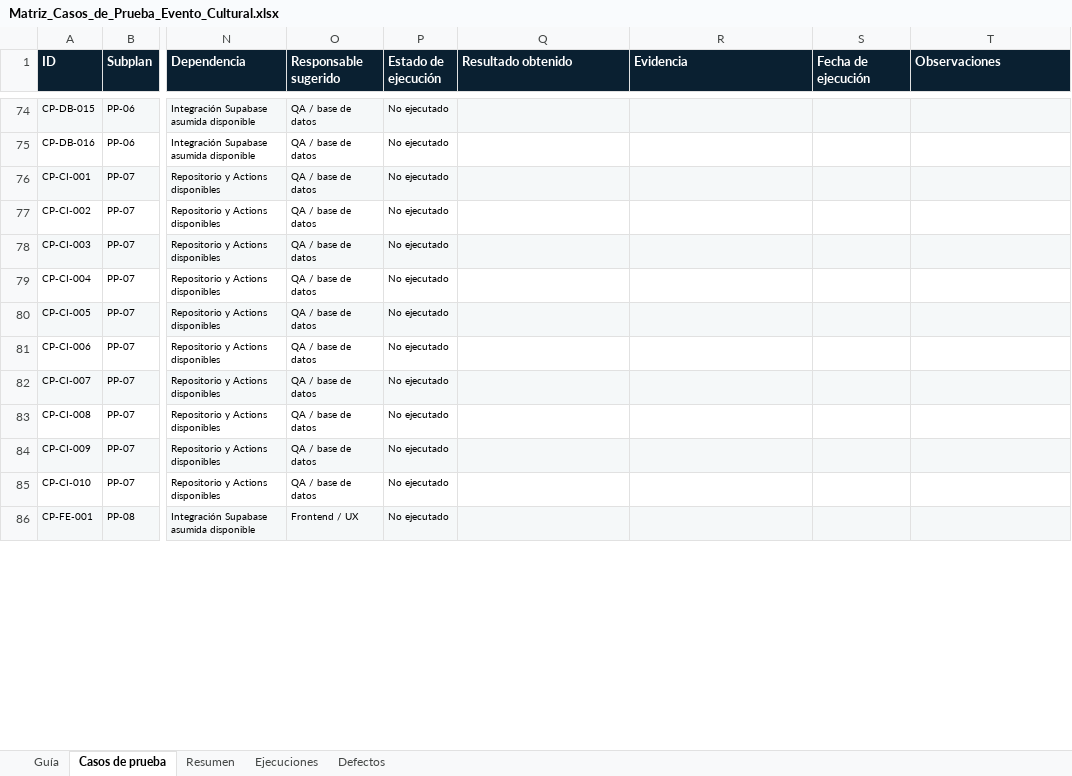
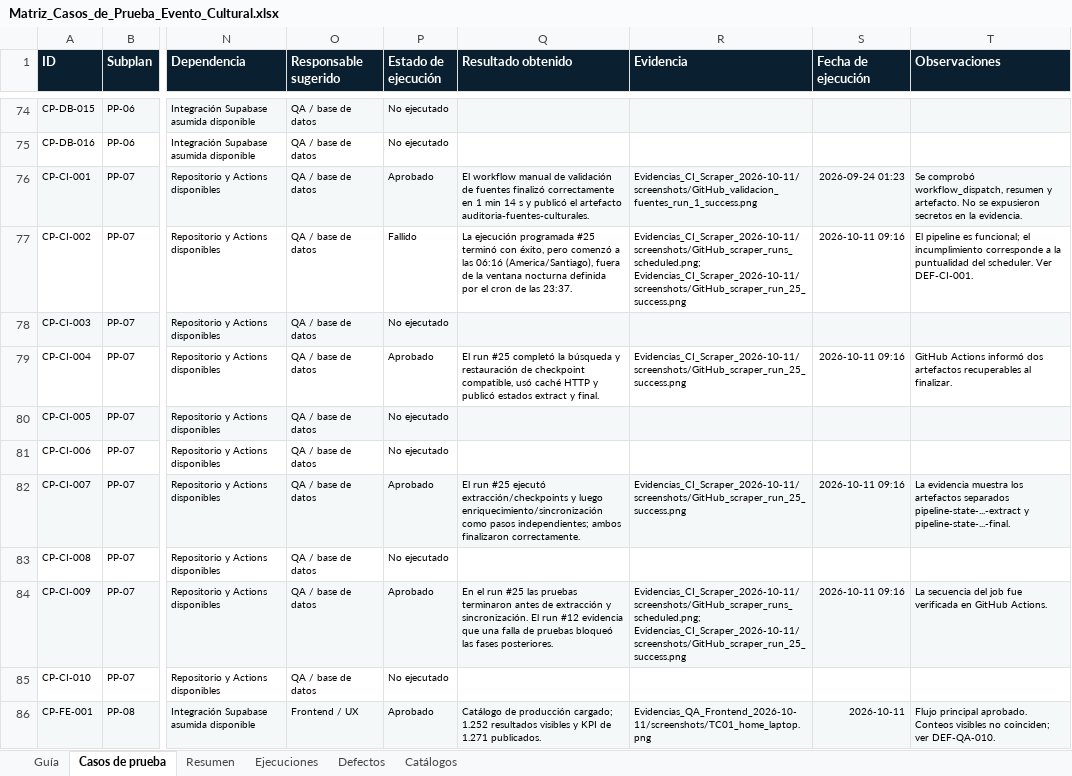
Before and after one commit to sunsitox/Proyecto_Capston_Evento_Cultural, an Excel workbook: Fase 2/Evidencias Proyecto/Documentacion Metodologica/Matriz_Casos_de_Prueba_Evento_Cultural.xlsx, sheet Casos de prueba, drawn as a sheet; only a part is shown, gaps mark what is left out; values as stored, in another font and other column widths than the file's, no borders; conditional formats and table styles not drawn; the diff covers the shown part only; the diff names each change by its address in the sheet, - before the commit and + after, or states it on an @@ line.

```diff
--- a/Fase 2/Evidencias Proyecto/Documentacion Metodologica/Matriz_Casos_de_Prueba_Evento_Cultural.xlsx (sheet Casos de prueba)
+++ b/Fase 2/Evidencias Proyecto/Documentacion Metodologica/Matriz_Casos_de_Prueba_Evento_Cultural.xlsx (sheet Casos de prueba)
@@ sheet tab unhidden: Catálogos @@
-P76 (Estado de ejecución): No ejecutado
+P76 (Estado de ejecución): Aprobado
-Q76 (Resultado obtenido): (empty)
+Q76 (Resultado obtenido): El workflow manual de validación de fuentes finalizó correctamente en 1 min 14 s y publicó el artefacto auditoria-fuentes-culturales.
-R76 (Evidencia): (empty)
+R76 (Evidencia): Evidencias_CI_Scraper_2026-10-11/screenshots/GitHub_validacion_fuentes_run_1_success.png
-S76 (Fecha de ejecución): (empty)
+S76 (Fecha de ejecución): 2026-09-24 01:23
-T76 (Observaciones): (empty)
+T76 (Observaciones): Se comprobó workflow_dispatch, resumen y artefacto. No se expusieron secretos en la evidencia.
-P77 (Estado de ejecución): No ejecutado
+P77 (Estado de ejecución): Fallido
-Q77 (Resultado obtenido): (empty)
+Q77 (Resultado obtenido): La ejecución programada #25 terminó con éxito, pero comenzó a las 06:16 (America/Santiago), fuera de la ventana nocturna definida por el cron de las 23:37.
-R77 (Evidencia): (empty)
+R77 (Evidencia): Evidencias_CI_Scraper_2026-10-11/screenshots/GitHub_scraper_runs_scheduled.png; Evidencias_CI_Scraper_2026-10-11/screenshots/GitHub_scraper_run_25_success.png
-S77 (Fecha de ejecución): (empty)
+S77 (Fecha de ejecución): 2026-10-11 09:16
-T77 (Observaciones): (empty)
+T77 (Observaciones): El pipeline es funcional; el incumplimiento corresponde a la puntualidad del scheduler. Ver DEF-CI-001.
-P79 (Estado de ejecución): No ejecutado
+P79 (Estado de ejecución): Aprobado
-Q79 (Resultado obtenido): (empty)
+Q79 (Resultado obtenido): El run #25 completó la búsqueda y restauración de checkpoint compatible, usó caché HTTP y publicó estados extract y final.
-R79 (Evidencia): (empty)
+R79 (Evidencia): Evidencias_CI_Scraper_2026-10-11/screenshots/GitHub_scraper_run_25_success.png
-S79 (Fecha de ejecución): (empty)
+S79 (Fecha de ejecución): 2026-10-11 09:16
-T79 (Observaciones): (empty)
+T79 (Observaciones): GitHub Actions informó dos artefactos recuperables al finalizar.
-P82 (Estado de ejecución): No ejecutado
+P82 (Estado de ejecución): Aprobado
-Q82 (Resultado obtenido): (empty)
+Q82 (Resultado obtenido): El run #25 ejecutó extracción/checkpoints y luego enriquecimiento/sincronización como pasos independientes; ambos finalizaron correctamente.
-R82 (Evidencia): (empty)
+R82 (Evidencia): Evidencias_CI_Scraper_2026-10-11/screenshots/GitHub_scraper_run_25_success.png
-S82 (Fecha de ejecución): (empty)
+S82 (Fecha de ejecución): 2026-10-11 09:16
-T82 (Observaciones): (empty)
+T82 (Observaciones): La evidencia muestra los artefactos separados pipeline-state-...-extract y pipeline-state-...-final.
-P84 (Estado de ejecución): No ejecutado
+P84 (Estado de ejecución): Aprobado
-Q84 (Resultado obtenido): (empty)
+Q84 (Resultado obtenido): En el run #25 las pruebas terminaron antes de extracción y sincronización. El run #12 evidencia que una falla de pruebas bloqueó las fases posteriores.
-R84 (Evidencia): (empty)
+R84 (Evidencia): Evidencias_CI_Scraper_2026-10-11/screenshots/GitHub_scraper_runs_scheduled.png; Evidencias_CI_Scraper_2026-10-11/screenshots/GitHub_scraper_run_25_success.png
-S84 (Fecha de ejecución): (empty)
+S84 (Fecha de ejecución): 2026-10-11 09:16
-T84 (Observaciones): (empty)
+T84 (Observaciones): La secuencia del job fue verificada en GitHub Actions.
-P86 (Estado de ejecución): No ejecutado
+P86 (Estado de ejecución): Aprobado
-Q86 (Resultado obtenido): (empty)
+Q86 (Resultado obtenido): Catálogo de producción cargado; 1.252 resultados visibles y KPI de 1.271 publicados.
-R86 (Evidencia): (empty)
+R86 (Evidencia): Evidencias_QA_Frontend_2026-10-11/screenshots/TC01_home_laptop.png
-S86 (Fecha de ejecución): (empty)
+S86 (Fecha de ejecución): 2026-10-11
-T86 (Observaciones): (empty)
+T86 (Observaciones): Flujo principal aprobado. Conteos visibles no coinciden; ver DEF-QA-010.
```
Also changed, not shown: 4 added rows and 41 edited cells elsewhere in this sheet, sheet Defectos, sheet Ejecuciones, sheet Resumen, sheet Guía, charts or pictures, 26 other files.
